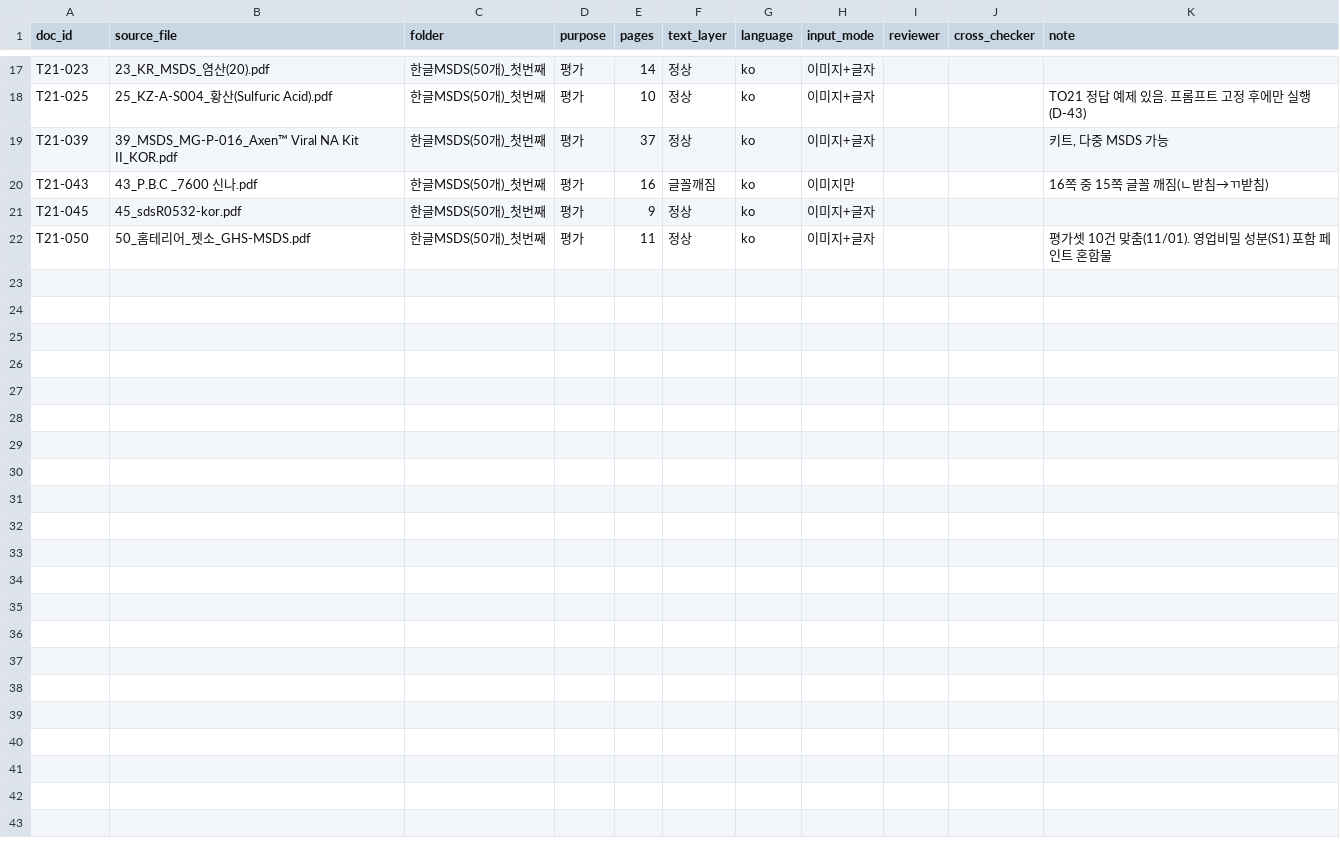
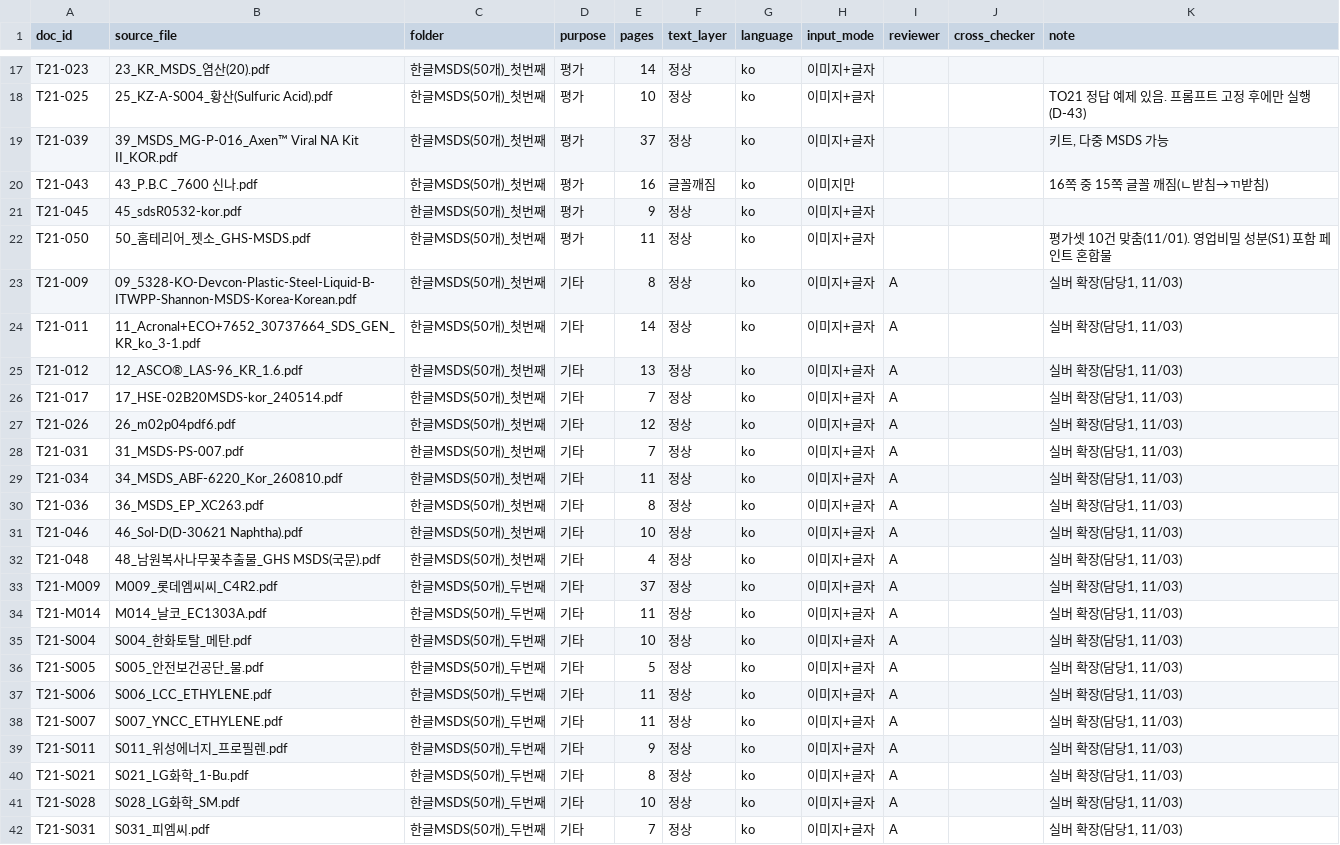
Before and after one commit to sunub/to21-msds-poc, a CSV file: data/manifest.csv, drawn as a sheet; only a part is shown, gaps mark what is left out.

Commit message:
feat(data): 담당1 p6 실버 20건 추가 (claude -p opus)
manifest에 담당1 문서 20건 등록(purpose 기타), data/silver/cli_opus에 실버·검수표·기록.csv

```diff
--- a/data/manifest.csv
+++ b/data/manifest.csv
@@ -22 +22,21 @@ T21-045,45_sdsR0532-kor.pdf,한글MSDS(50개)_첫번째,평가,9,정상,ko,이
 T21-050,50_홈테리어_젯소_GHS-MSDS.pdf,한글MSDS(50개)_첫번째,평가,11,정상,ko,이미지+글자,,,평가셋 10건 맞춤(11/01). 영업비밀 성분(S1) 포함 페인트 혼합물
+T21-009,09_5328-KO-Devcon-Plastic-Steel-Liquid-B-ITWPP-Shannon-MSDS-Korea-Korean.pdf,한글MSDS(50개)_첫번째,기타,8,정상,ko,이미지+글자,A,,"실버 확장(담당1, 11/03)"
+T21-011,11_Acronal+ECO+7652_30737664_SDS_GEN_KR_ko_3-1.pdf,한글MSDS(50개)_첫번째,기타,14,정상,ko,이미지+글자,A,,"실버 확장(담당1, 11/03)"
+T21-012,12_ASCO®_LAS-96_KR_1.6.pdf,한글MSDS(50개)_첫번째,기타,13,정상,ko,이미지+글자,A,,"실버 확장(담당1, 11/03)"
+T21-017,17_HSE-02B20MSDS-kor_240514.pdf,한글MSDS(50개)_첫번째,기타,7,정상,ko,이미지+글자,A,,"실버 확장(담당1, 11/03)"
+T21-026,26_m02p04pdf6.pdf,한글MSDS(50개)_첫번째,기타,12,정상,ko,이미지+글자,A,,"실버 확장(담당1, 11/03)"
+T21-031,31_MSDS-PS-007.pdf,한글MSDS(50개)_첫번째,기타,7,정상,ko,이미지+글자,A,,"실버 확장(담당1, 11/03)"
+T21-034,34_MSDS_ABF-6220_Kor_260810.pdf,한글MSDS(50개)_첫번째,기타,11,정상,ko,이미지+글자,A,,"실버 확장(담당1, 11/03)"
+T21-036,36_MSDS_EP_XC263.pdf,한글MSDS(50개)_첫번째,기타,8,정상,ko,이미지+글자,A,,"실버 확장(담당1, 11/03)"
+T21-046,46_Sol-D(D-30621 Naphtha).pdf,한글MSDS(50개)_첫번째,기타,10,정상,ko,이미지+글자,A,,"실버 확장(담당1, 11/03)"
+T21-048,48_남원복사나무꽃추출물_GHS MSDS(국문).pdf,한글MSDS(50개)_첫번째,기타,4,정상,ko,이미지+글자,A,,"실버 확장(담당1, 11/03)"
+T21-M009,M009_롯데엠씨씨_C4R2.pdf,한글MSDS(50개)_두번째,기타,37,정상,ko,이미지+글자,A,,"실버 확장(담당1, 11/03)"
+T21-M014,M014_날코_EC1303A.pdf,한글MSDS(50개)_두번째,기타,11,정상,ko,이미지+글자,A,,"실버 확장(담당1, 11/03)"
+T21-S004,S004_한화토탈_메탄.pdf,한글MSDS(50개)_두번째,기타,10,정상,ko,이미지+글자,A,,"실버 확장(담당1, 11/03)"
+T21-S005,S005_안전보건공단_물.pdf,한글MSDS(50개)_두번째,기타,5,정상,ko,이미지+글자,A,,"실버 확장(담당1, 11/03)"
+T21-S006,S006_LCC_ETHYLENE.pdf,한글MSDS(50개)_두번째,기타,11,정상,ko,이미지+글자,A,,"실버 확장(담당1, 11/03)"
+T21-S007,S007_YNCC_ETHYLENE.pdf,한글MSDS(50개)_두번째,기타,11,정상,ko,이미지+글자,A,,"실버 확장(담당1, 11/03)"
+T21-S011,S011_위성에너지_프로필렌.pdf,한글MSDS(50개)_두번째,기타,9,정상,ko,이미지+글자,A,,"실버 확장(담당1, 11/03)"
+T21-S021,S021_LG화학_1-Bu.pdf,한글MSDS(50개)_두번째,기타,8,정상,ko,이미지+글자,A,,"실버 확장(담당1, 11/03)"
+T21-S028,S028_LG화학_SM.pdf,한글MSDS(50개)_두번째,기타,10,정상,ko,이미지+글자,A,,"실버 확장(담당1, 11/03)"
+T21-S031,S031_피엠씨.pdf,한글MSDS(50개)_두번째,기타,7,정상,ko,이미지+글자,A,,"실버 확장(담당1, 11/03)"
```
Also changed, not shown: 41 other files.
